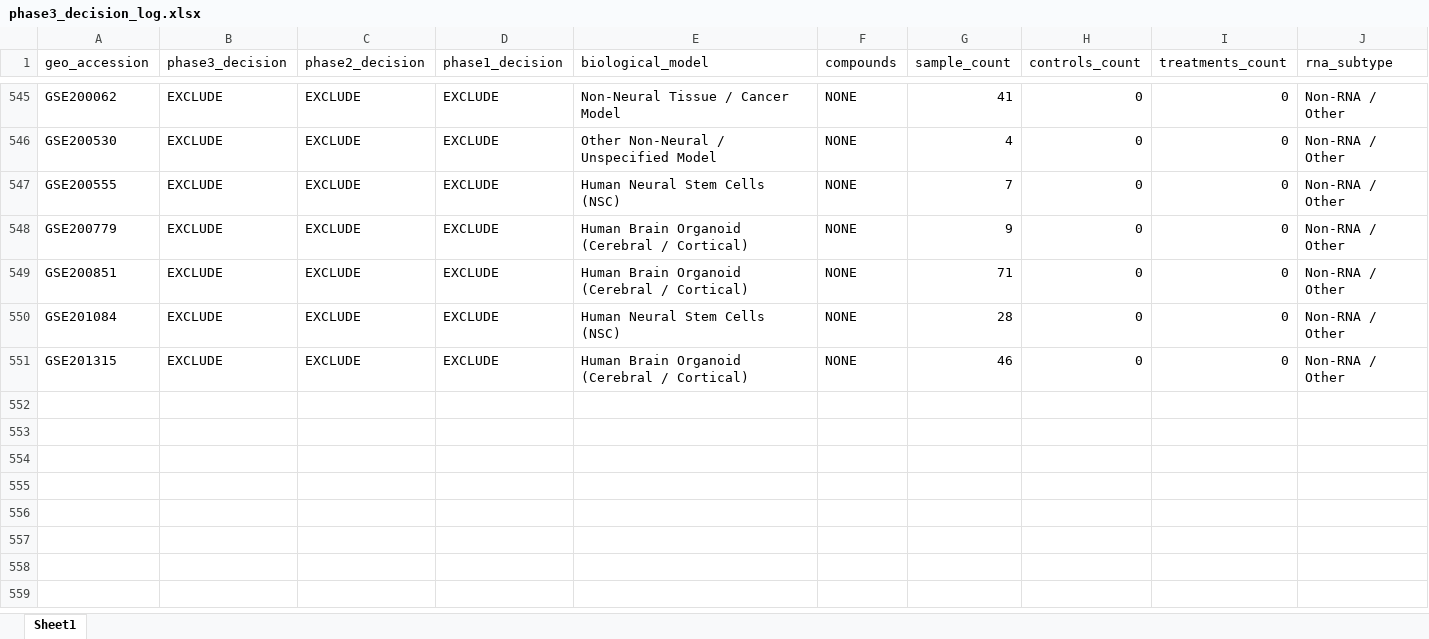
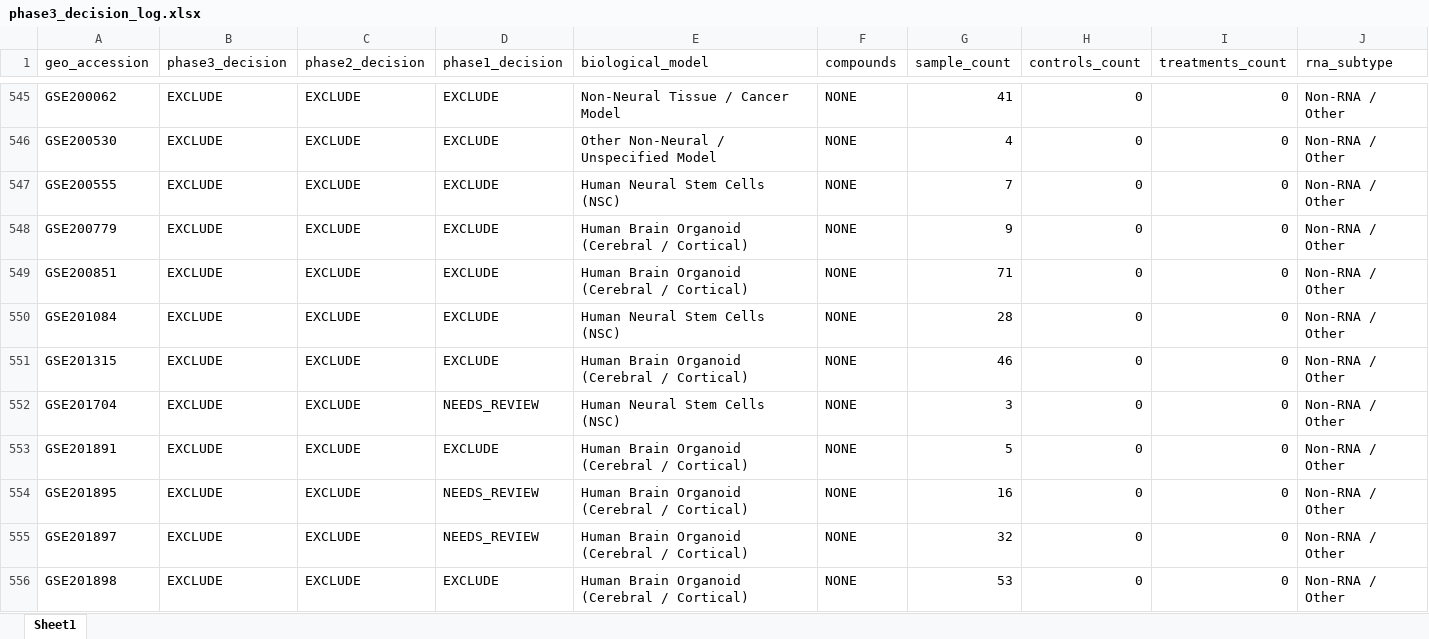
Before and after one commit to bioprintingLabsInc/DNT-Organoid-AI, an Excel workbook: outputs/verification/phase3/phase3_decision_log.xlsx, sheet Sheet1, drawn as a sheet; only a part is shown, gaps mark what is left out; values as stored, in another font and other column widths than the file's, no borders; rows hold the shown columns only; the diff covers the shown part only; the diff names each change by its address in the sheet, - before the commit and + after, or states it on an @@ line.

Commit message:
feat(verification): phase 3 batch 12/34 (records 551-600 of 1666)

```diff
--- a/outputs/verification/phase3/phase3_decision_log.xlsx (sheet Sheet1)
+++ b/outputs/verification/phase3/phase3_decision_log.xlsx (sheet Sheet1)
+row 552: GSE201704 | EXCLUDE | EXCLUDE | NEEDS_REVIEW | Human Neural Stem Cells (NSC) | NONE | 3 | 0 | 0 | Non-RNA / Other
+row 553: GSE201891 | EXCLUDE | EXCLUDE | EXCLUDE | Human Brain Organoid (Cerebral / Cortical) | NONE | 5 | 0 | 0 | Non-RNA / Other
+row 554: GSE201895 | EXCLUDE | EXCLUDE | NEEDS_REVIEW | Human Brain Organoid (Cerebral / Cortical) | NONE | 16 | 0 | 0 | Non-RNA / Other
+row 555: GSE201897 | EXCLUDE | EXCLUDE | NEEDS_REVIEW | Human Brain Organoid (Cerebral / Cortical) | NONE | 32 | 0 | 0 | Non-RNA / Other
+row 556: GSE201898 | EXCLUDE | EXCLUDE | EXCLUDE | Human Brain Organoid (Cerebral / Cortical) | NONE | 53 | 0 | 0 | Non-RNA / Other
```
Also changed, not shown: 45 added rows elsewhere in this sheet, data/metadata/dnt_master_dataset_inventory.xlsx, outputs/verification/phase3/phase3_master_inventory.xlsx, 8 other files.
